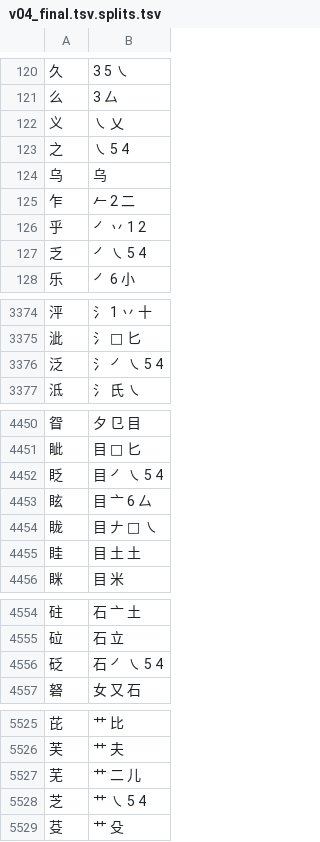
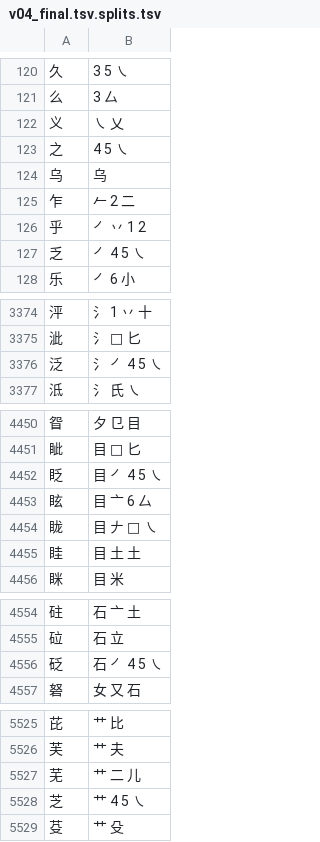
Before and after one commit to losWater/Nightingale, a TSV file: work/v04_final.tsv.splits.tsv, drawn as a sheet; only a part is shown, gaps mark what is left out; the diff covers the shown part only.

```diff
--- a/work/v04_final.tsv.splits.tsv
+++ b/work/v04_final.tsv.splits.tsv
@@ -122,3 +122,3 @@
 义	㇏ 乂
-之	㇏ 5 4
+之	4 5 ㇏
 乌	乌
@@ -126,3 +126,3 @@
 乎	㇒ 丷 1 2
-乏	㇒ ㇏ 5 4
+乏	㇒ 4 5 ㇏
 乐	㇒ 6 小
@@ -3375,3 +3375,3 @@
 泚	氵  匕
-泛	氵 ㇒ ㇏ 5 4
+泛	氵 ㇒ 4 5 ㇏
 泜	氵 氏 ㇏
@@ -4451,3 +4451,3 @@
 眦	目  匕
-眨	目 ㇒ ㇏ 5 4
+眨	目 ㇒ 4 5 ㇏
 眩	目 亠 6 厶
@@ -4555,3 +4555,3 @@
 砬	石 立
-砭	石 ㇒ ㇏ 5 4
+砭	石 ㇒ 4 5 ㇏
 砮	女 又 石
@@ -5527,3 +5527,3 @@
 芜	艹 二 儿
-芝	艹 ㇏ 5 4
+芝	艹 4 5 ㇏
 芟	艹 殳
```
Also changed, not shown: 1 edited cell elsewhere in this file, 3 other files.
